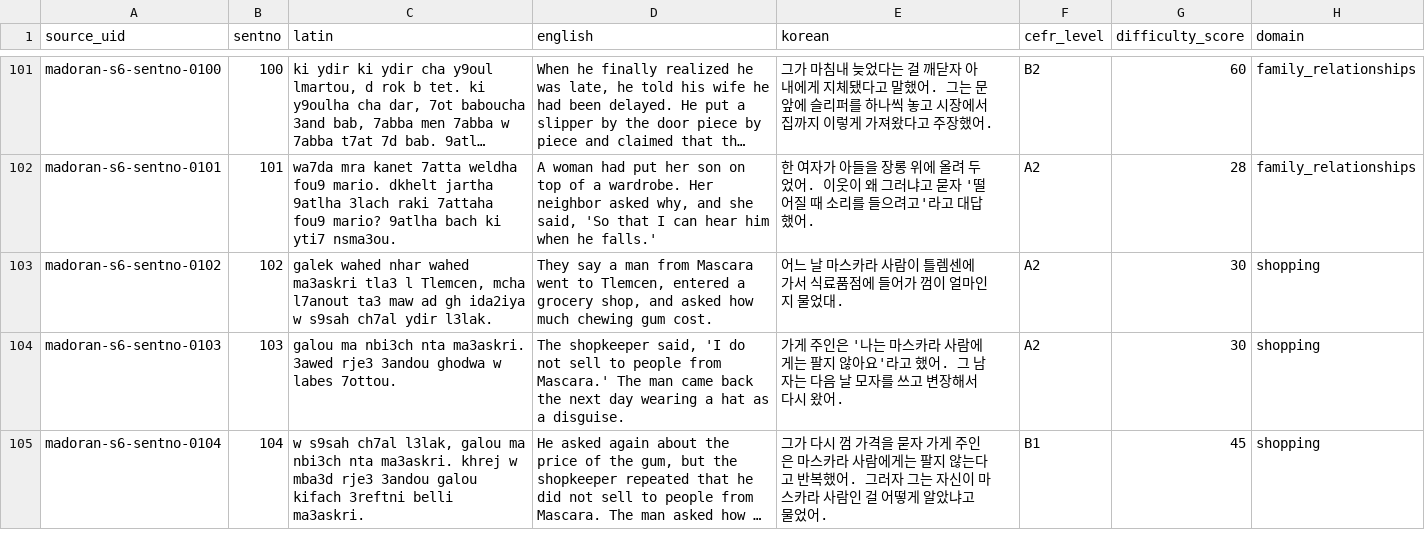
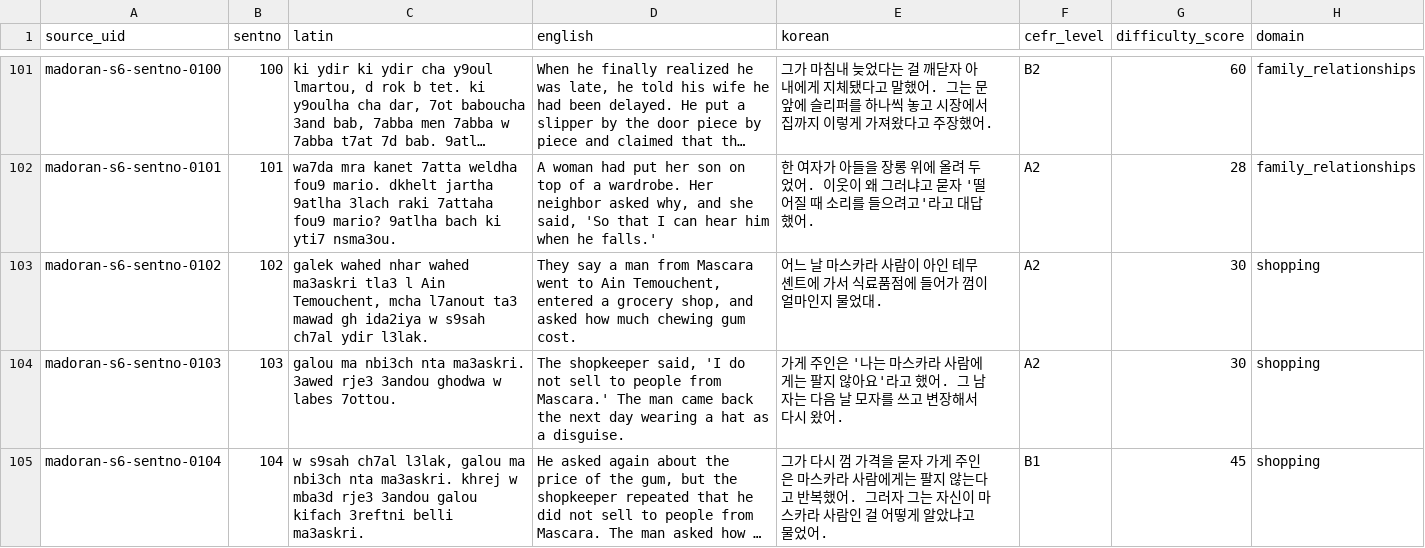
Before and after one commit to Yucef-84/data-orandarja, a TSV file: data/master/enrichment/madoran_sentence_enrichment.tsv, drawn as a sheet; only a part is shown, gaps mark what is left out; long unchanged cells end in …; the diff covers the shown part only; the diff names each change by its address in the sheet, - before the commit and + after, or states it on an @@ line.

```diff
--- a/data/master/enrichment/madoran_sentence_enrichment.tsv
+++ b/data/master/enrichment/madoran_sentence_enrichment.tsv
-C103 (latin): …tla3 l Tlemcen, mcha l7anout ta3 maw ad gh ida2iya…
+C103 (latin): …tla3 l Ain Temouchent, mcha l7anout ta3 mawad gh ida2iya…
-D103 (english): …went to Tlemcen, entered a…
+D103 (english): …went to Ain Temouchent, entered a…
-E103 (korean): …사람이 틀렘센에 가서…
+E103 (korean): …사람이 아인 테무셴트에 가서…
```
Also changed, not shown: 13 edited cells elsewhere in this file, data/master/enrichment/batches/batch02_sentno_0065_0128.tsv, 12 other files.
